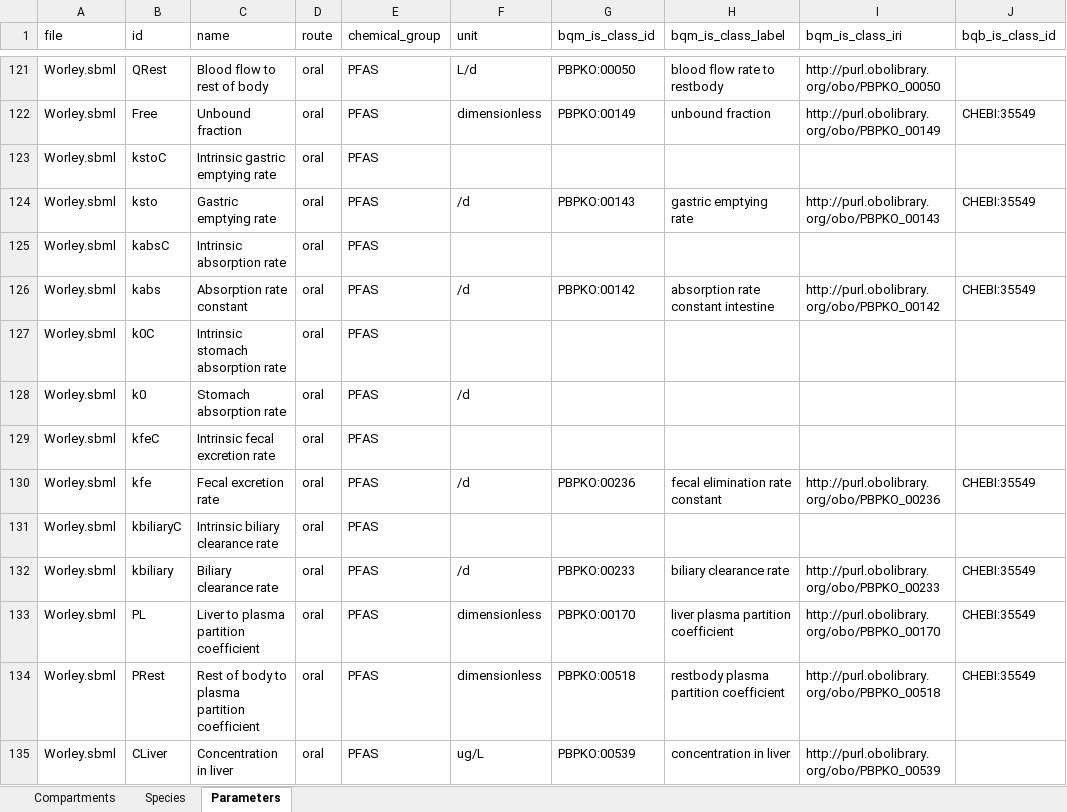
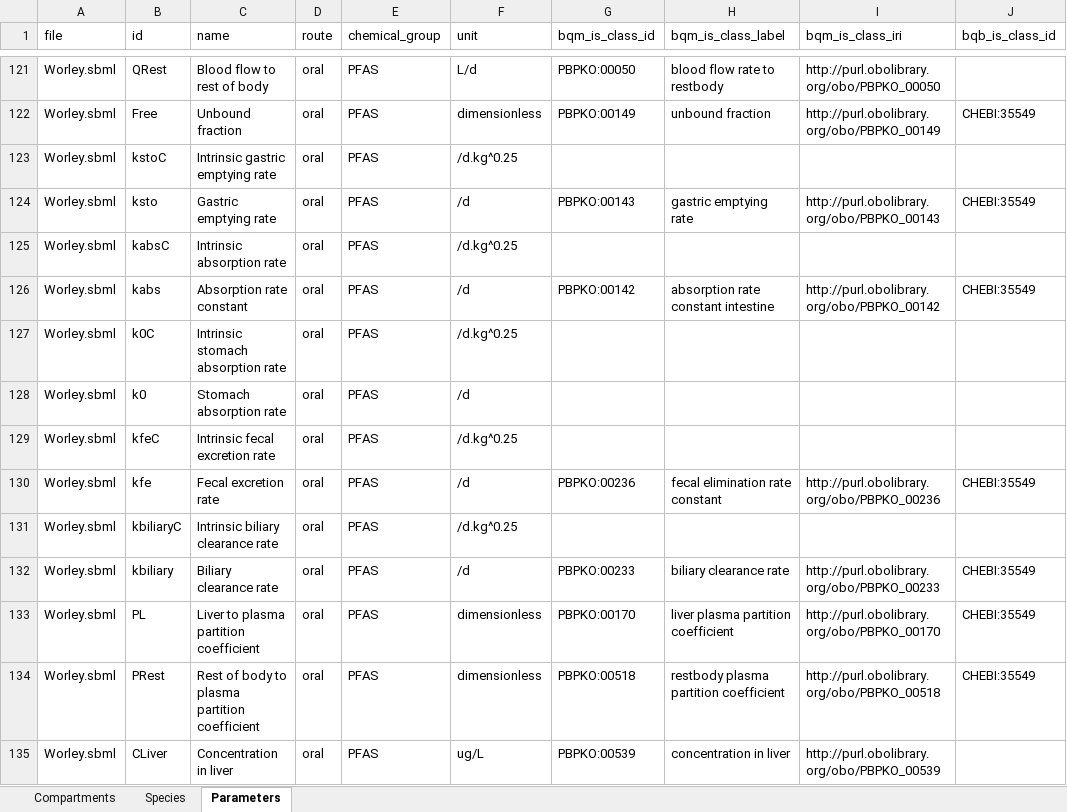
Before and after one commit to fair-pbk/exposure-route-pbk-models, an Excel workbook: models/annotations.xlsx, sheet Parameters, drawn as a sheet; only a part is shown, gaps mark what is left out; values as stored, in another font and other column widths than the file's, no borders; the diff covers the shown part only; the diff names each change by its address in the sheet, - before the commit and + after, or states it on an @@ line.

```diff
--- a/models/annotations.xlsx (sheet Parameters)
+++ b/models/annotations.xlsx (sheet Parameters)
-F123 (unit): (empty)
+F123 (unit): /d.kg^0.25
-F125 (unit): (empty)
+F125 (unit): /d.kg^0.25
-F127 (unit): (empty)
+F127 (unit): /d.kg^0.25
-F129 (unit): (empty)
+F129 (unit): /d.kg^0.25
-F131 (unit): (empty)
+F131 (unit): /d.kg^0.25
```
Also changed, not shown: 10 edited cells elsewhere in this sheet, models/models_overview.xlsx, models/parameterisations.xlsx, 12 other files.
